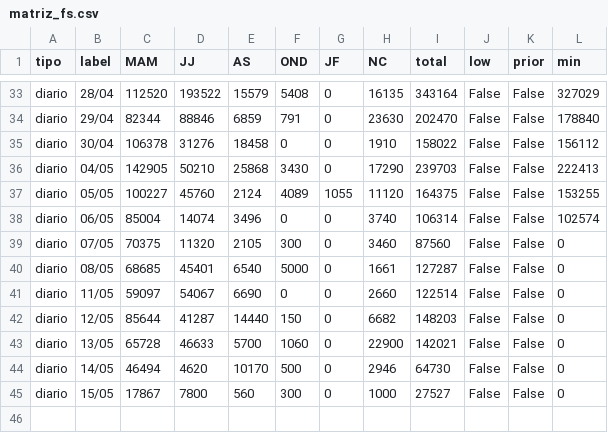
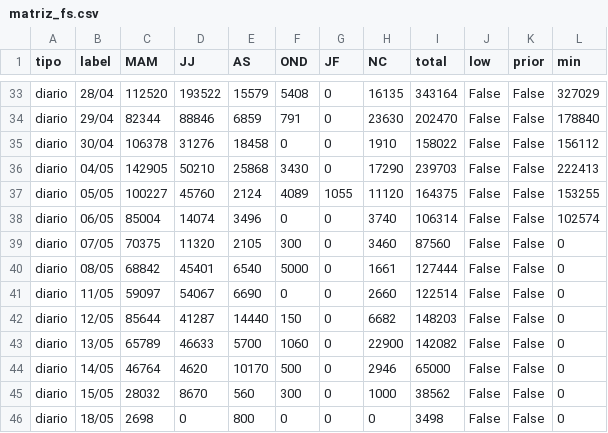
Before and after one commit to alfonsoancarola/app-all, a CSV file: fs_maiz/data/matriz_fs.csv, drawn as a sheet; only a part is shown, gaps mark what is left out.

```diff
--- a/fs_maiz/data/matriz_fs.csv
+++ b/fs_maiz/data/matriz_fs.csv
@@ -39,7 +39,8 @@ diario,06/05,85004,14074,3496,0,0,3740,106314,False,False,102574
 diario,07/05,70375,11320,2105,300,0,3460,87560,False,False,0
-diario,08/05,68685,45401,6540,5000,0,1661,127287,False,False,0
+diario,08/05,68842,45401,6540,5000,0,1661,127444,False,False,0
 diario,11/05,59097,54067,6690,0,0,2660,122514,False,False,0
 diario,12/05,85644,41287,14440,150,0,6682,148203,False,False,0
-diario,13/05,65728,46633,5700,1060,0,22900,142021,False,False,0
-diario,14/05,46494,4620,10170,500,0,2946,64730,False,False,0
-diario,15/05,17867,7800,560,300,0,1000,27527,False,False,0
+diario,13/05,65789,46633,5700,1060,0,22900,142082,False,False,0
+diario,14/05,46764,4620,10170,500,0,2946,65000,False,False,0
+diario,15/05,28032,8670,560,300,0,1000,38562,False,False,0
+diario,18/05,2698,0,800,0,0,0,3498,False,False,0
```
Also changed, not shown: fs_maiz/data/matriz_maiz.csv, fs_maiz/data/matriz_maiz_interior.csv, 27 other files.
